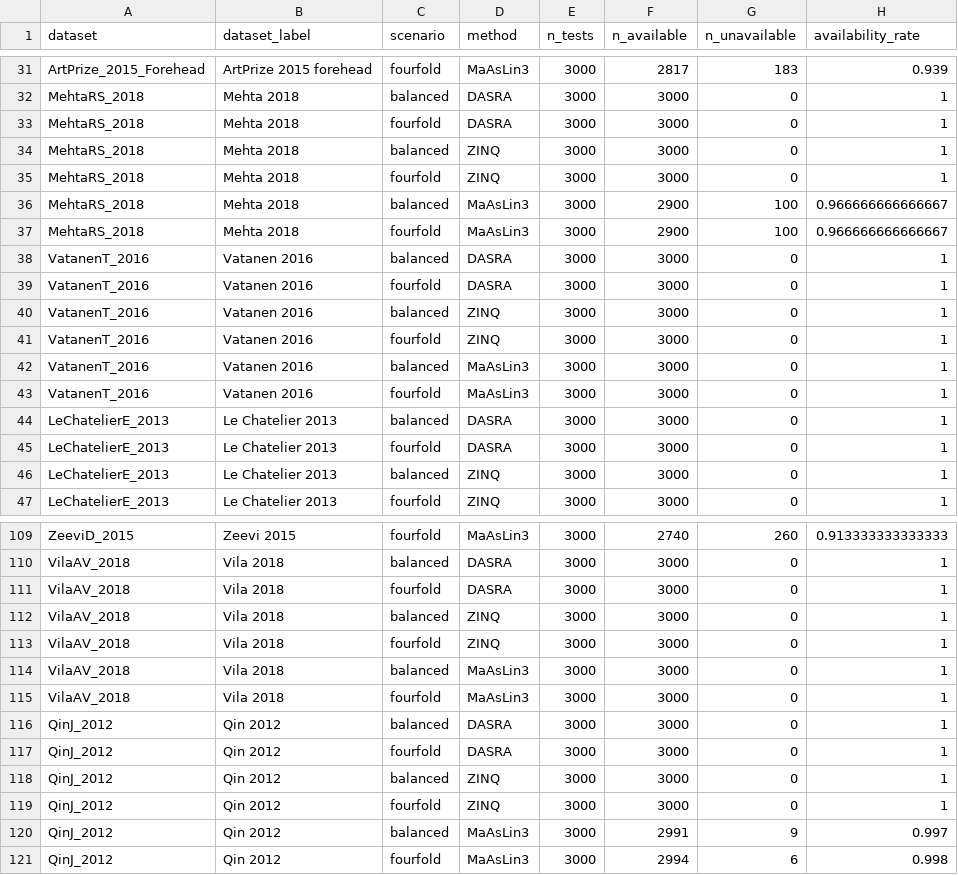
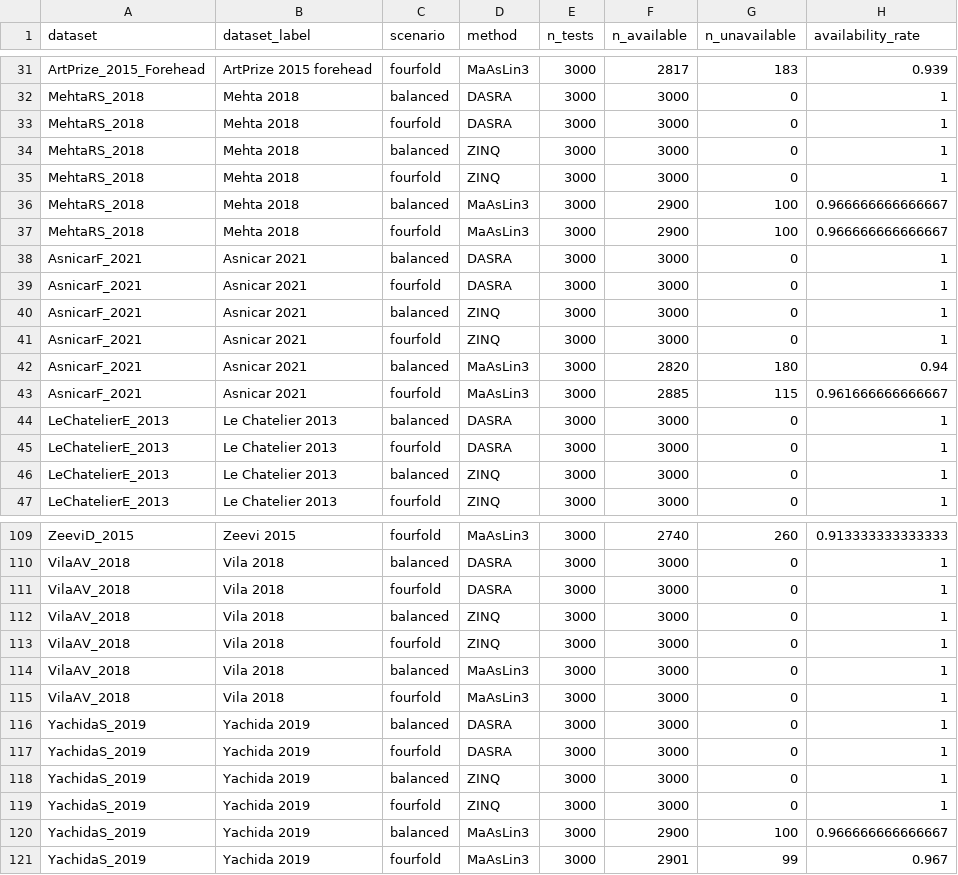
Before and after one commit to yiqianomics/SACAT, a CSV file: Analysis/NegativeControlAnalysis/combined/availability_summary.csv, drawn as a sheet; only a part is shown, gaps mark what is left out.

```diff
--- a/Analysis/NegativeControlAnalysis/combined/availability_summary.csv
+++ b/Analysis/NegativeControlAnalysis/combined/availability_summary.csv
@@ -37,8 +37,8 @@
 "MehtaRS_2018","Mehta 2018","fourfold","MaAsLin3",3000,2900,100,0.966666666666667
-"VatanenT_2016","Vatanen 2016","balanced","DASRA",3000,3000,0,1
-"VatanenT_2016","Vatanen 2016","fourfold","DASRA",3000,3000,0,1
-"VatanenT_2016","Vatanen 2016","balanced","ZINQ",3000,3000,0,1
-"VatanenT_2016","Vatanen 2016","fourfold","ZINQ",3000,3000,0,1
-"VatanenT_2016","Vatanen 2016","balanced","MaAsLin3",3000,3000,0,1
-"VatanenT_2016","Vatanen 2016","fourfold","MaAsLin3",3000,3000,0,1
+"AsnicarF_2021","Asnicar 2021","balanced","DASRA",3000,3000,0,1
+"AsnicarF_2021","Asnicar 2021","fourfold","DASRA",3000,3000,0,1
+"AsnicarF_2021","Asnicar 2021","balanced","ZINQ",3000,3000,0,1
+"AsnicarF_2021","Asnicar 2021","fourfold","ZINQ",3000,3000,0,1
+"AsnicarF_2021","Asnicar 2021","balanced","MaAsLin3",3000,2820,180,0.94
+"AsnicarF_2021","Asnicar 2021","fourfold","MaAsLin3",3000,2885,115,0.961666666666667
 "LeChatelierE_2013","Le Chatelier 2013","balanced","DASRA",3000,3000,0,1
@@ -115,7 +115,7 @@
 "VilaAV_2018","Vila 2018","fourfold","MaAsLin3",3000,3000,0,1
-"QinJ_2012","Qin 2012","balanced","DASRA",3000,3000,0,1
-"QinJ_2012","Qin 2012","fourfold","DASRA",3000,3000,0,1
-"QinJ_2012","Qin 2012","balanced","ZINQ",3000,3000,0,1
-"QinJ_2012","Qin 2012","fourfold","ZINQ",3000,3000,0,1
-"QinJ_2012","Qin 2012","balanced","MaAsLin3",3000,2991,9,0.997
-"QinJ_2012","Qin 2012","fourfold","MaAsLin3",3000,2994,6,0.998
+"YachidaS_2019","Yachida 2019","balanced","DASRA",3000,3000,0,1
+"YachidaS_2019","Yachida 2019","fourfold","DASRA",3000,3000,0,1
+"YachidaS_2019","Yachida 2019","balanced","ZINQ",3000,3000,0,1
+"YachidaS_2019","Yachida 2019","fourfold","ZINQ",3000,3000,0,1
+"YachidaS_2019","Yachida 2019","balanced","MaAsLin3",3000,2900,100,0.966666666666667
+"YachidaS_2019","Yachida 2019","fourfold","MaAsLin3",3000,2901,99,0.967
```
Also changed, not shown: Analysis/NegativeControlAnalysis/combined/completeness.csv, Analysis/NegativeControlAnalysis/combined/dataset_type1_error.csv, 29 other files.
